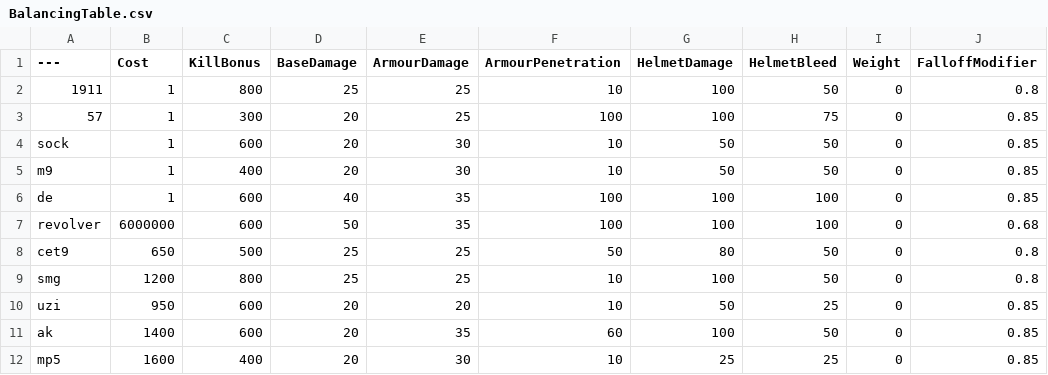
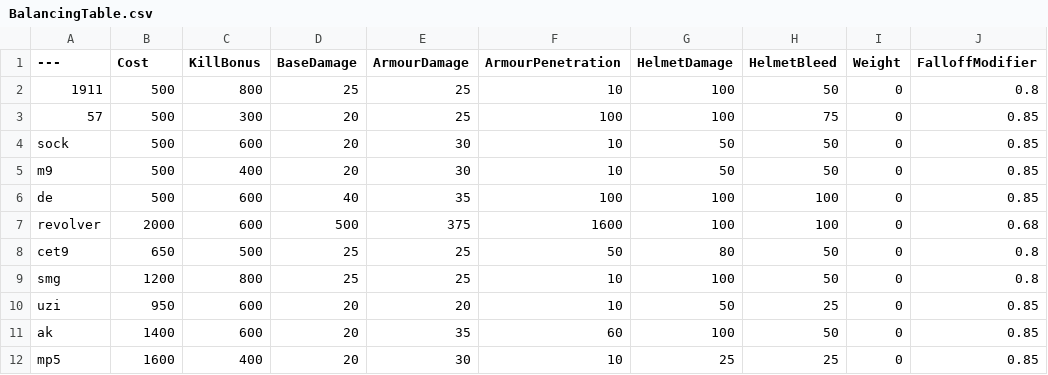
Before and after one commit to AtlanticBot/BalancingTable, a CSV file: BalancingTable.csv, drawn as a sheet; only a part is shown; the diff names each change by its address in the sheet, - before the commit and + after, or states it on an @@ line.

Commit message:
Update BalancingTable.csv

```diff
--- a/BalancingTable.csv
+++ b/BalancingTable.csv
-B2:B6 (Cost): 1
+B2:B6 (Cost): 500
-B7 (Cost): 6000000
+B7 (Cost): 2000
-D7 (BaseDamage): 50
+D7 (BaseDamage): 500
-E7 (ArmourDamage): 35
+E7 (ArmourDamage): 375
-F7 (ArmourPenetration): 100
+F7 (ArmourPenetration): 1600
```
